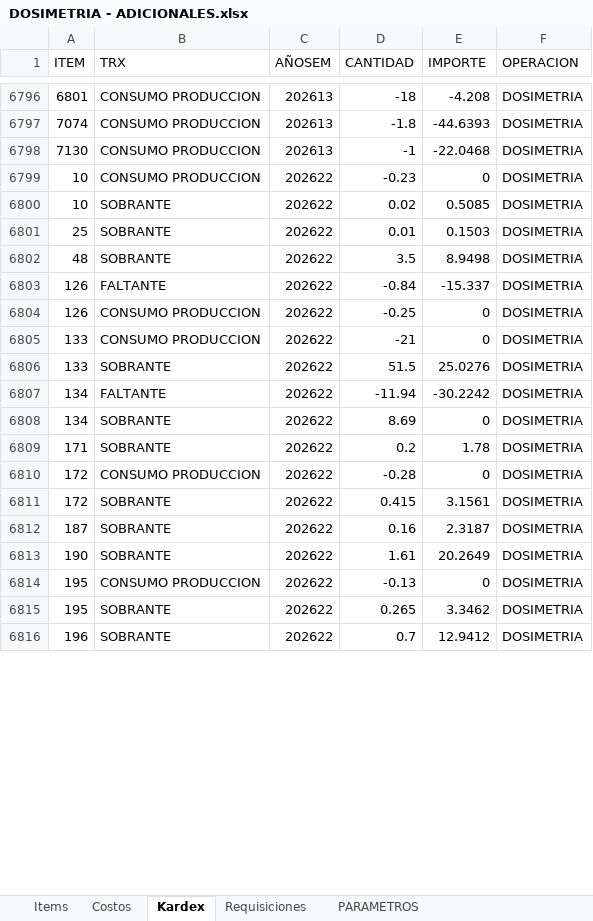
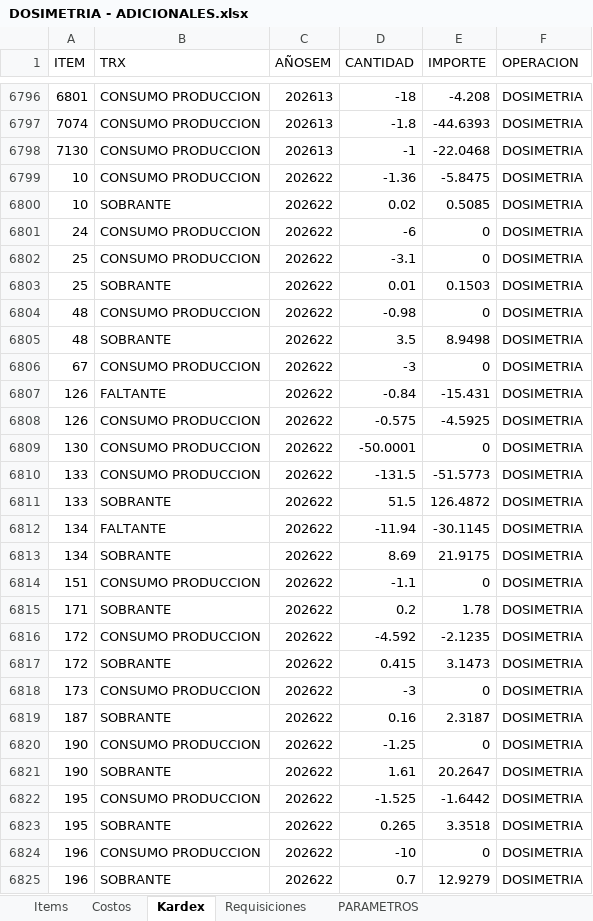
Before and after one commit to AlvaroCornejo/EBC_PEDIDOS_ADICIONALES, an Excel workbook: data/DOSIMETRIA - ADICIONALES.xlsx, sheet Kardex, drawn as a sheet; only a part is shown, gaps mark what is left out; values as stored, in another font and other column widths than the file's, no borders; table styles not drawn; addresses are those after the commit; the diff covers the shown part only; the diff names each change by its address in the sheet, - before the commit and + after, or states it on an @@ line.

```diff
--- a/data/DOSIMETRIA - ADICIONALES.xlsx (sheet Kardex)
+++ b/data/DOSIMETRIA - ADICIONALES.xlsx (sheet Kardex)
-D6799 (CANTIDAD): -0.23
+D6799 (CANTIDAD): -1.36
-E6799 (IMPORTE): 0
+E6799 (IMPORTE): -5.8475
+row 6801: 24 | CONSUMO PRODUCCION | 202622 | -6 | 0 | DOSIMETRIA
+row 6802: 25 | CONSUMO PRODUCCION | 202622 | -3.1 | 0 | DOSIMETRIA
+row 6804: 48 | CONSUMO PRODUCCION | 202622 | -0.98 | 0 | DOSIMETRIA
+row 6806: 67 | CONSUMO PRODUCCION | 202622 | -3 | 0 | DOSIMETRIA
-E6807 (IMPORTE): -15.337
+E6807 (IMPORTE): -15.431
-D6808 (CANTIDAD): -0.25
+D6808 (CANTIDAD): -0.575
-E6808 (IMPORTE): 0
+E6808 (IMPORTE): -4.5925
+row 6809: 130 | CONSUMO PRODUCCION | 202622 | -50.0001 | 0 | DOSIMETRIA
-D6810 (CANTIDAD): -21
+D6810 (CANTIDAD): -131.5
-E6810 (IMPORTE): 0
+E6810 (IMPORTE): -51.5773
-E6811 (IMPORTE): 25.0276
+E6811 (IMPORTE): 126.4872
-E6812 (IMPORTE): -30.2242
+E6812 (IMPORTE): -30.1145
-E6813 (IMPORTE): 0
+E6813 (IMPORTE): 21.9175
+row 6814: 151 | CONSUMO PRODUCCION | 202622 | -1.1 | 0 | DOSIMETRIA
-D6816 (CANTIDAD): -0.28
+D6816 (CANTIDAD): -4.592
-E6816 (IMPORTE): 0
+E6816 (IMPORTE): -2.1235
-E6817 (IMPORTE): 3.1561
+E6817 (IMPORTE): 3.1473
+row 6818: 173 | CONSUMO PRODUCCION | 202622 | -3 | 0 | DOSIMETRIA
+row 6820: 190 | CONSUMO PRODUCCION | 202622 | -1.25 | 0 | DOSIMETRIA
-E6821 (IMPORTE): 20.2649
+E6821 (IMPORTE): 20.2647
-D6822 (CANTIDAD): -0.13
+D6822 (CANTIDAD): -1.525
-E6822 (IMPORTE): 0
+E6822 (IMPORTE): -1.6442
-E6823 (IMPORTE): 3.3462
+E6823 (IMPORTE): 3.3518
+row 6824: 196 | CONSUMO PRODUCCION | 202622 | -10 | 0 | DOSIMETRIA
-E6825 (IMPORTE): 12.9412
+E6825 (IMPORTE): 12.9279
```
Also changed, not shown: 20 added rows, 2 removed rows and 863 edited cells elsewhere in this sheet, sheet PARAMETROS, data/CDL28 - ADICIONALES.xlsx, data/GBADC - ADICIONALES.xlsx, 9 other files.
